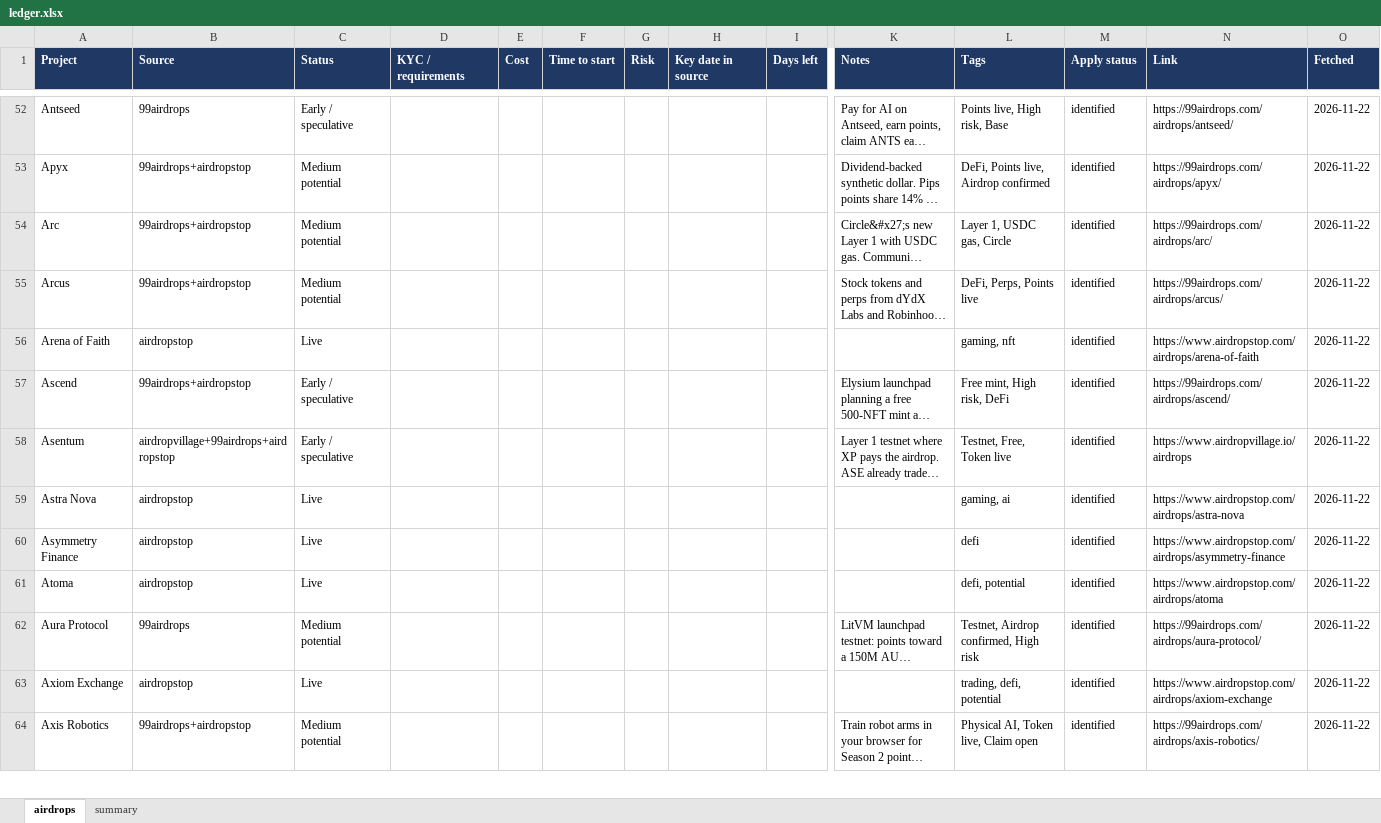
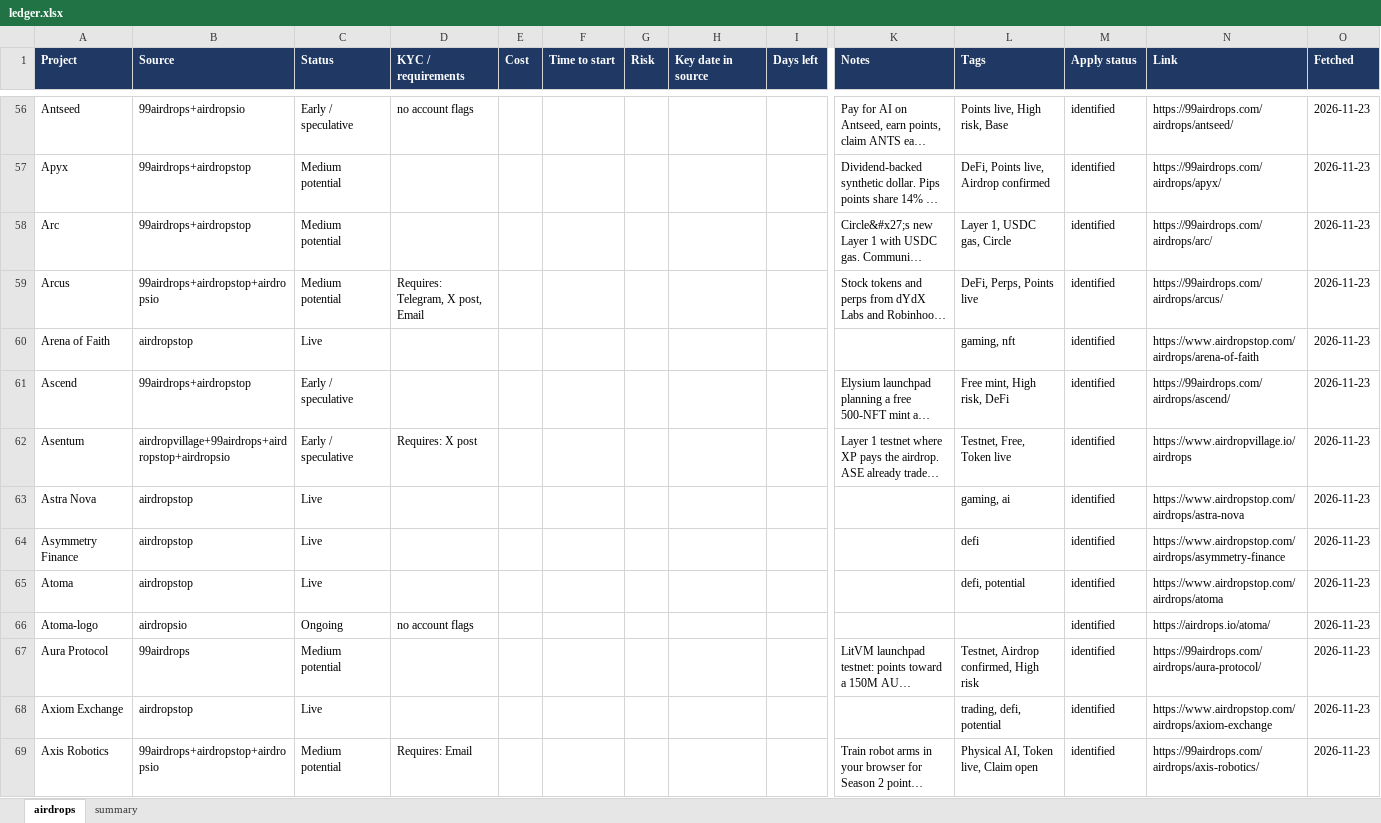
Before and after one commit to sandeshbagmare/crypto-airdrops-ops, an Excel workbook: ledger.xlsx, sheet airdrops, drawn as a sheet; only a part is shown, gaps mark what is left out; long unchanged cells end in …; values as stored, in another font and other column widths than the file's, no borders; addresses are those after the commit; rows hold the shown columns only; the diff covers the shown part only; the diff names each change by its address in the sheet, - before the commit and + after, or states it on an @@ line.

Commit message:
Add airdrops.io via Playwright: 548 unique airdrops with requirement flags (KYC/Telegram/X/email)

```diff
--- a/ledger.xlsx (sheet airdrops)
+++ b/ledger.xlsx (sheet airdrops)
-B56 (Source): 99airdrops
+B56 (Source): 99airdrops+airdropsio
-D56 (KYC / requirements): (empty)
+D56 (KYC / requirements): no account flags
-O56:O65 (Fetched): 2026-11-22
+O56:O65 (Fetched): 2026-11-23
-B59 (Source): 99airdrops+airdropstop
+B59 (Source): 99airdrops+airdropstop+airdropsio
-D59 (KYC / requirements): (empty)
+D59 (KYC / requirements): Requires: Telegram, X post, Email
-B62 (Source): airdropvillage+99airdrops+airdropstop
+B62 (Source): airdropvillage+99airdrops+airdropstop+airdropsio
-D62 (KYC / requirements): (empty)
+D62 (KYC / requirements): Requires: X post
+row 66: Atoma-logo | airdropsio | Ongoing | no account flags |  |  |  |  |  |  |  | identified | https://airdrops.io/atoma/ | 2026-11-23
-O67:O69 (Fetched): 2026-11-22
+O67:O69 (Fetched): 2026-11-23
-B69 (Source): 99airdrops+airdropstop
+B69 (Source): 99airdrops+airdropstop+airdropsio
-D69 (KYC / requirements): (empty)
+D69 (KYC / requirements): Requires: Email
```
Also changed, not shown: 46 added rows and 696 edited cells elsewhere in this sheet, sheet summary, 5 other files.
